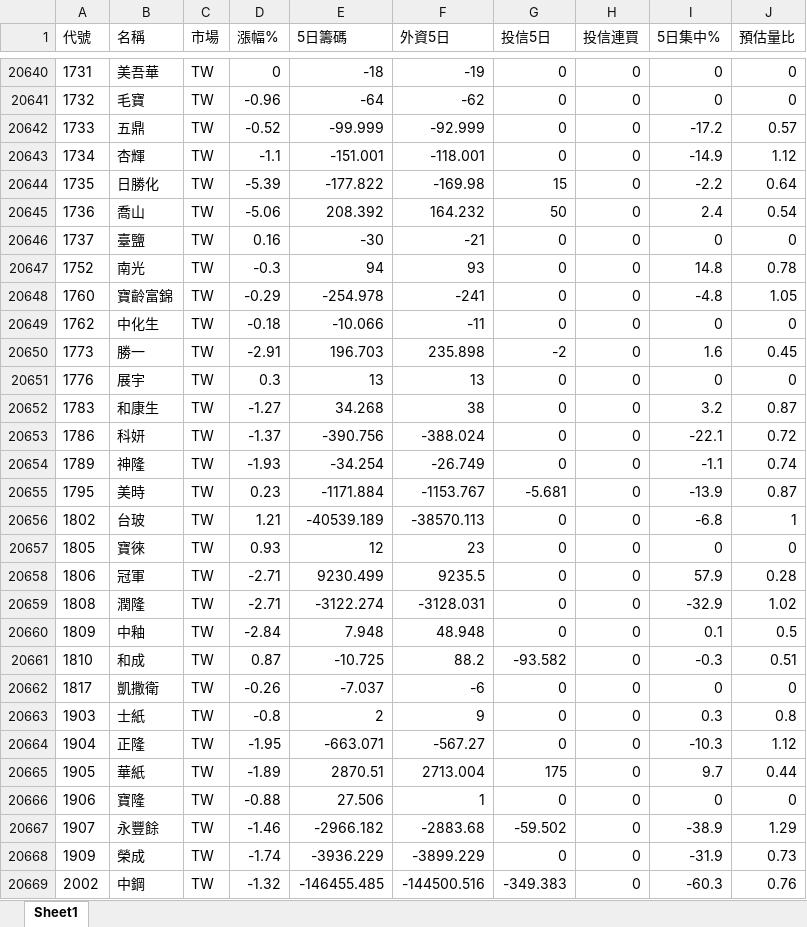
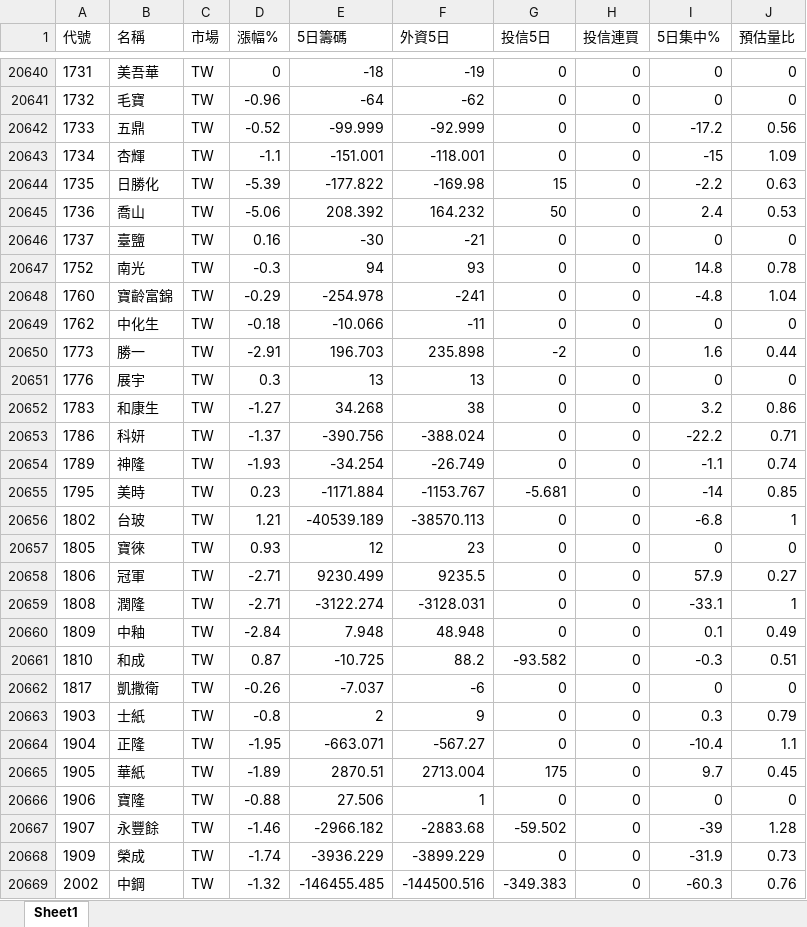
Before and after one commit to Chris701117/tw-institutional-stocker, an Excel workbook: docs/data/stock_report.xlsx, sheet Sheet1, drawn as a sheet; only a part is shown, gaps mark what is left out; values as stored, in another font and other column widths than the file's, no borders; the diff covers the shown part only; the diff names each change by its address in the sheet, - before the commit and + after, or states it on an @@ line.

```diff
--- a/docs/data/stock_report.xlsx (sheet Sheet1)
+++ b/docs/data/stock_report.xlsx (sheet Sheet1)
-J20642 (預估量比): 0.57
+J20642 (預估量比): 0.56
-I20643 (5日集中%): -14.9
+I20643 (5日集中%): -15
-J20643 (預估量比): 1.12
+J20643 (預估量比): 1.09
-J20644 (預估量比): 0.64
+J20644 (預估量比): 0.63
-J20645 (預估量比): 0.54
+J20645 (預估量比): 0.53
-J20648 (預估量比): 1.05
+J20648 (預估量比): 1.04
-J20650 (預估量比): 0.45
+J20650 (預估量比): 0.44
-J20652 (預估量比): 0.87
+J20652 (預估量比): 0.86
-I20653 (5日集中%): -22.1
+I20653 (5日集中%): -22.2
-J20653 (預估量比): 0.72
+J20653 (預估量比): 0.71
-I20655 (5日集中%): -13.9
+I20655 (5日集中%): -14
-J20655 (預估量比): 0.87
+J20655 (預估量比): 0.85
-J20658 (預估量比): 0.28
+J20658 (預估量比): 0.27
-I20659 (5日集中%): -32.9
+I20659 (5日集中%): -33.1
-J20659 (預估量比): 1.02
+J20659 (預估量比): 1
-J20660 (預估量比): 0.5
+J20660 (預估量比): 0.49
-J20663 (預估量比): 0.8
+J20663 (預估量比): 0.79
-I20664 (5日集中%): -10.3
+I20664 (5日集中%): -10.4
-J20664 (預估量比): 1.12
+J20664 (預估量比): 1.1
-J20665 (預估量比): 0.44
+J20665 (預估量比): 0.45
-I20667 (5日集中%): -38.9
+I20667 (5日集中%): -39
-J20667 (預估量比): 1.29
+J20667 (預估量比): 1.28
```
Also changed, not shown: 799 edited cells elsewhere in this sheet, 2 other files.
